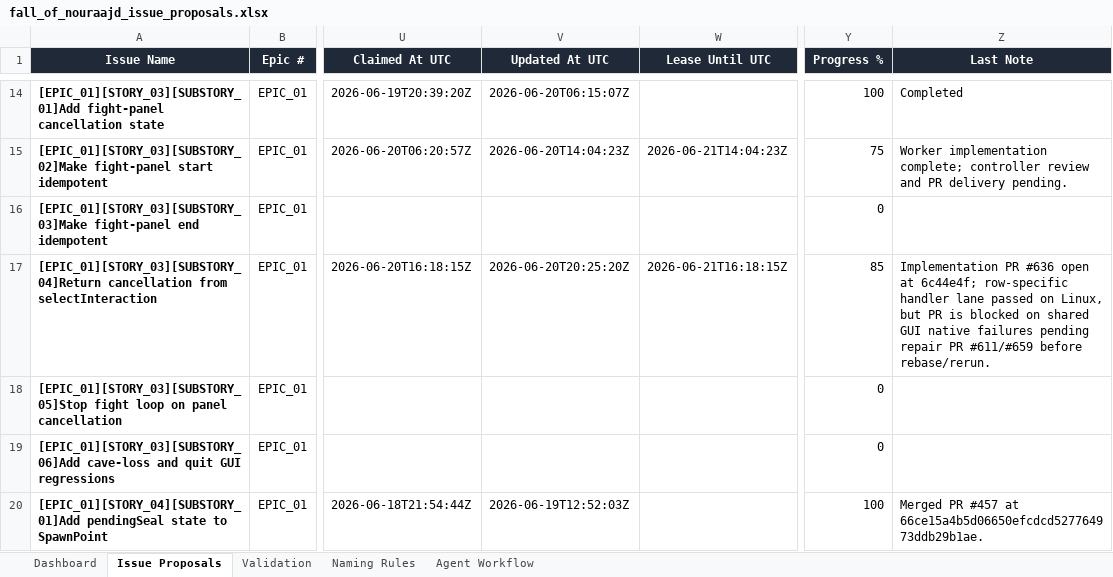
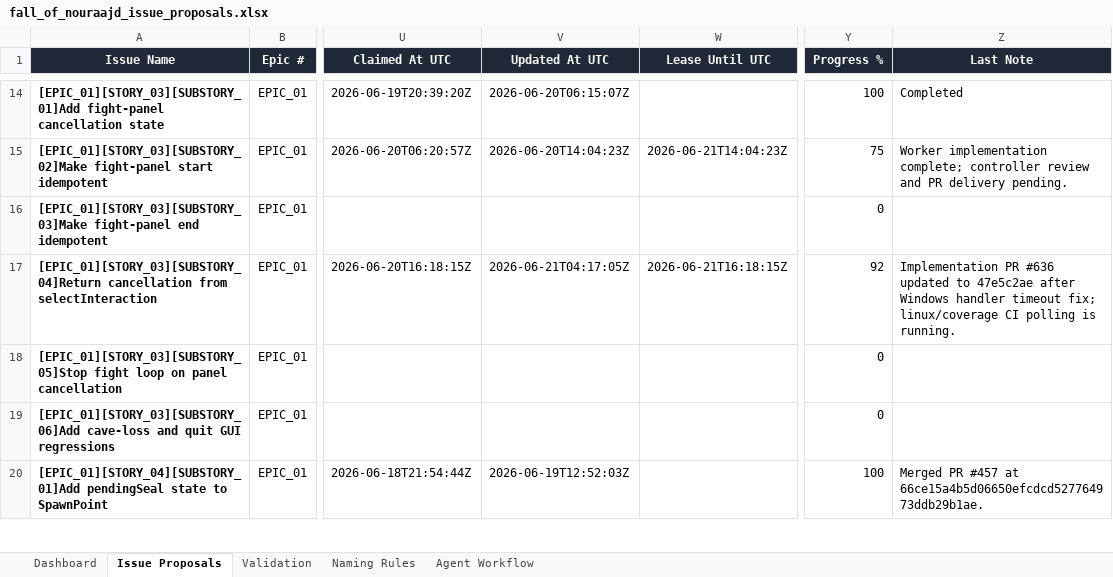
Before and after one commit to lisu188/fall-of-nouraajd, an Excel workbook: planning/fall_of_nouraajd_issue_proposals.xlsx, sheet Issue Proposals, drawn as a sheet; only a part is shown, gaps mark what is left out; values as stored, in another font and other column widths than the file's, no borders; conditional formats and table styles not drawn; the diff names each change by its address in the sheet, - before the commit and + after, or states it on an @@ line.

Commit message:
Heartbeat select interaction cancellation issue

```diff
--- a/planning/fall_of_nouraajd_issue_proposals.xlsx (sheet Issue Proposals)
+++ b/planning/fall_of_nouraajd_issue_proposals.xlsx (sheet Issue Proposals)
-V17 (Updated At UTC): 2026-06-20T20:25:20Z
+V17 (Updated At UTC): 2026-06-21T04:17:05Z
-Y17 (Progress %): 85
+Y17 (Progress %): 92
-Z17 (Last Note): …PR #636 open at 6c44e4f; row-specific handler lane passed on Linux, but PR is blocked on shared GUI native failures pending repair PR #611/#659 before rebase/rerun.
+Z17 (Last Note): …PR #636 updated to 47e5c2ae after Windows handler timeout fix; linux/coverage CI polling is running.
```
